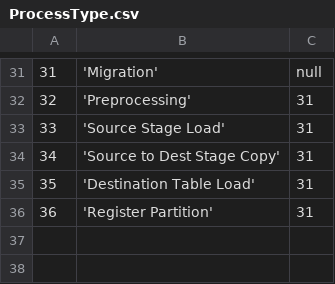
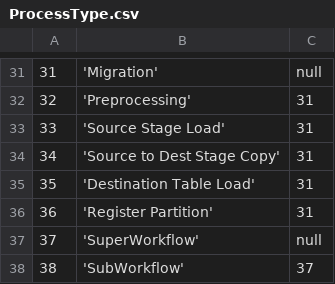
Before and after one commit to WiproOpenSource/openbdre, a CSV file: databases/setup/ProcessType.csv, drawn as a sheet; only a part is shown, gaps mark what is left out; the diff names each change by its address in the sheet, - before the commit and + after, or states it on an @@ line.

Commit message:
Adding support for superworkflow Action BDRE-316

```diff
--- a/databases/setup/ProcessType.csv
+++ b/databases/setup/ProcessType.csv
+row 37: 37 | 'SuperWorkflow' | null
+row 38: 38 | 'SubWorkflow' | 37
```
Also changed, not shown: 4 other files.
